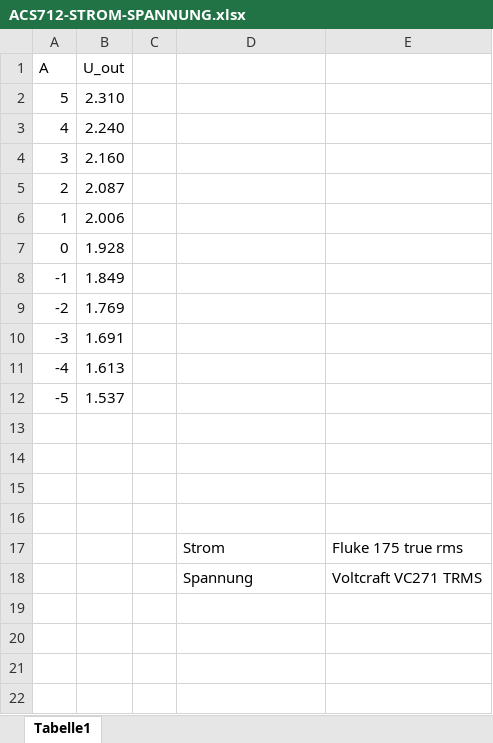
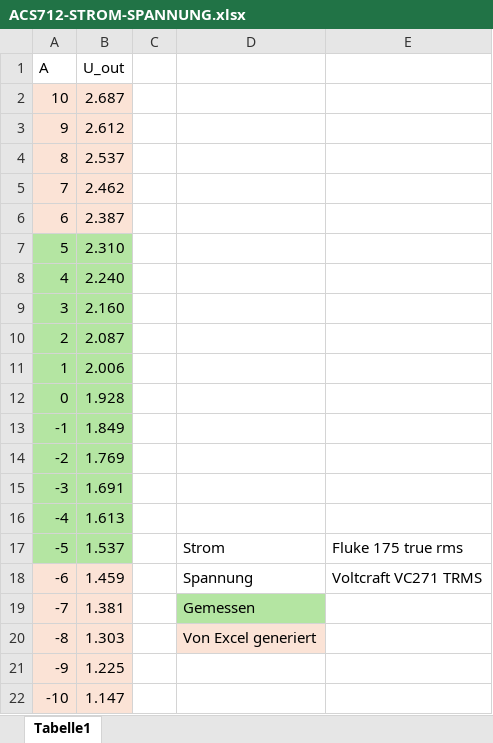
Before and after one commit to SeriousHarlequin/FaRiSmarthome, an Excel workbook: HW-Module/Messergebnisse/ACS712-STROM-SPANNUNG.xlsx, sheet Tabelle1, drawn as a sheet; values as stored, in another font and other column widths than the file's, no borders; charts and pictures not drawn; removed rows and columns are numbered as before the commit, all else as after; the diff names each change by its address in the sheet, - before the commit and + after, or states it on an @@ line.

Commit message:
Worked on DT(Boost Converter, Current Sensor)

```diff
--- a/HW-Module/Messergebnisse/ACS712-STROM-SPANNUNG.xlsx (sheet Tabelle1)
+++ b/HW-Module/Messergebnisse/ACS712-STROM-SPANNUNG.xlsx (sheet Tabelle1)
+row 2: 10 | 2.687
+row 3: 9 | 2.612
+row 4: 8 | 2.537
+row 5: 7 | 2.462
+row 6: 6 | 2.387
-A7:B17 fill: none
+A7:B17 fill: #B4E5A2
-D17: (empty)
+D17: Strom
-E17: (empty)
+E17: Fluke 175 true rms
-row 18: (empty)
+row 18: -6 | 1.459 |  | Spannung | Voltcraft VC271 TRMS
-A18:B21 fill: none
+A18:B21 fill: #FBE3D6
-row 19: (empty)
+row 19: -7 | 1.381 |  | Gemessen
-D19 fill: none
+D19 fill: #B4E5A2
-row 20: (empty)
+row 20: -8 | 1.303 |  | Von Excel generiert
-D20 fill: none
+D20 fill: #FBE3D6
-row 21: (empty)
+row 21: -9 | 1.225
-row 17:  |  |  | Strom | Fluke 175 true rms
-row 18:  |  |  | Spannung | Voltcraft VC271 TRMS
+row 22: -10 | 1.147
```
Also changed, not shown: charts or pictures.
